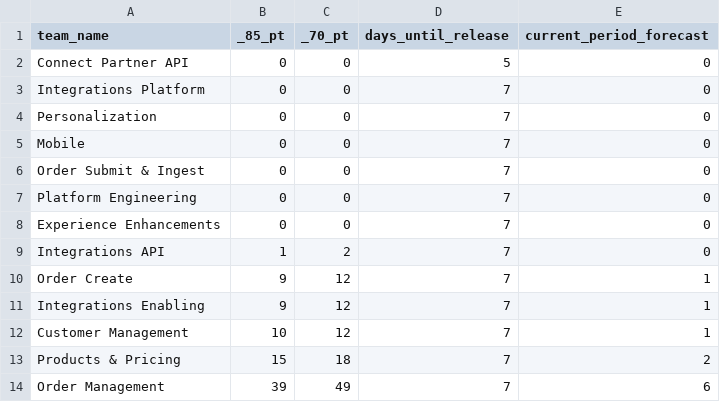
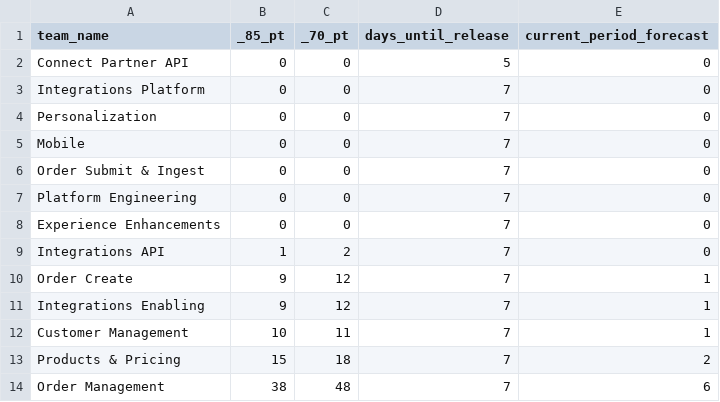
Before and after one commit to HP206955/monte-carlo, a CSV file: raw_format_dual.csv, drawn as a sheet.

```diff
--- a/raw_format_dual.csv
+++ b/raw_format_dual.csv
@@ -11,4 +11,4 @@ Order Create,9,12,7,1
 Integrations Enabling,9,12,7,1
-Customer Management,10,12,7,1
+Customer Management,10,11,7,1
 Products & Pricing,15,18,7,2
-Order Management,39,49,7,6
+Order Management,38,48,7,6
```
Also changed, not shown: jira_issues.csv, 3 other files.
